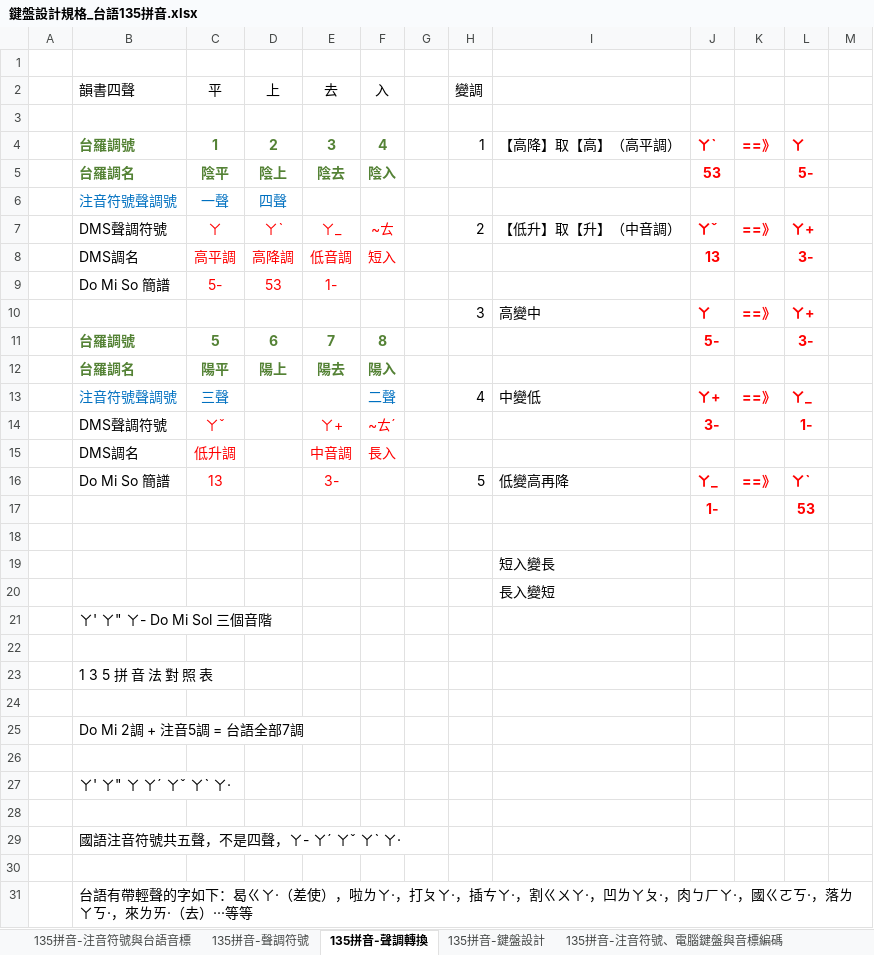
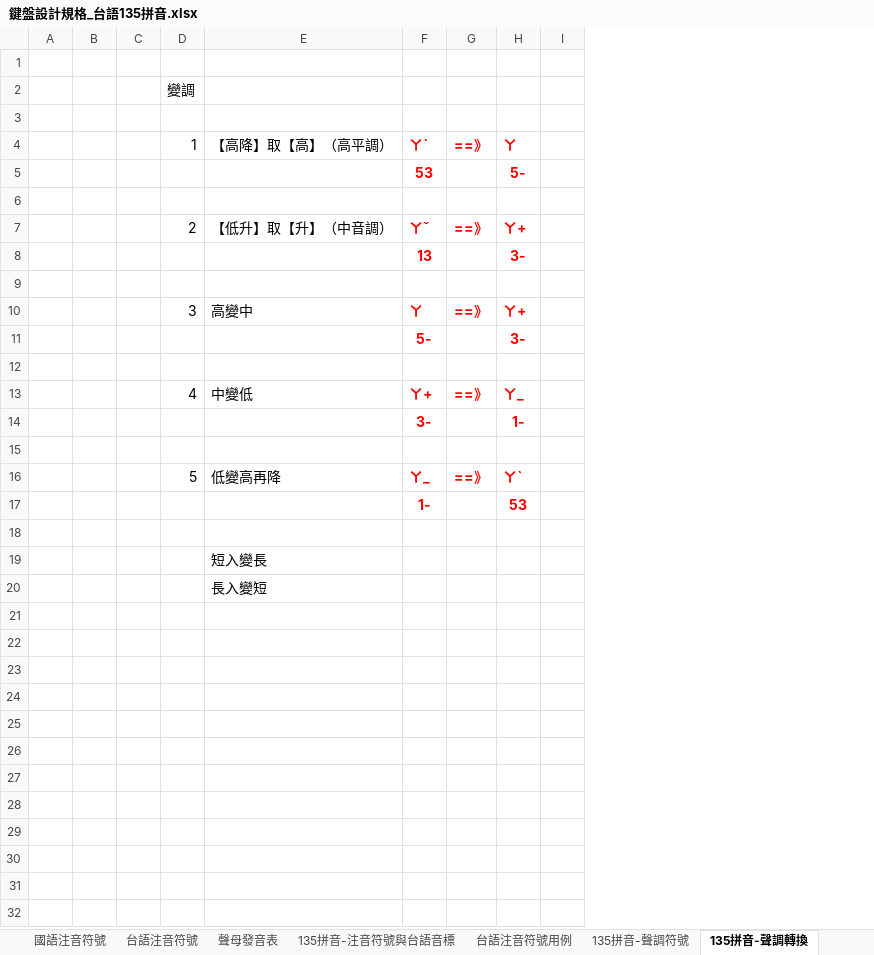
Before and after one commit to AlanJui/rime-tlpa, an Excel workbook: docs/鍵盤設計規格_台語135拼音.xlsx, sheet 135拼音-聲調轉換, drawn as a sheet; only a part is shown; values as stored, in another font and other column widths than the file's, no borders; charts and pictures not drawn; removed rows and columns are numbered as before the commit, all else as after; rows hold the shown columns only; the diff names each change by its address in the sheet, - before the commit and + after, or states it on an @@ line.

```diff
--- a/docs/鍵盤設計規格_台語135拼音.xlsx (sheet 135拼音-聲調轉換)
+++ b/docs/鍵盤設計規格_台語135拼音.xlsx (sheet 135拼音-聲調轉換)
+sheet tab: 國語注音符號
+sheet tab: 台語注音符號
+sheet tab: 台語注音符號用例
-column B, rows 2-16: 韻書四聲 |  | 台羅調號 | 台羅調名 | 注音符號聲調號 | DMS聲調符號 | DMS調名 | Do Mi So 簡譜 |  | 台羅調號 | 台羅調名 | 注音符號聲調號 | DMS聲調符號 | DMS調名 | Do Mi So 簡譜
-column C, rows 2-16: 平 |  | 1 | 陰平 | 一聲 | ㄚ | 高平調 | 5- |  | 5 | 陽平 | 三聲 | ㄚˇ | 低升調 | 13
-column D, rows 2-12: 上 |  | 2 | 陰上 | 四聲 | ㄚˋ | 高降調 | 53 |  | 6 | 陽上
-column E, rows 2-16: 去 |  | 3 | 陰去 |  | ㄚ_ | 低音調 | 1- |  | 7 | 陽去 |  | ㄚ+ | 中音調 | 3-
-column F, rows 2-15: 入 |  | 4 | 陰入 |  | ~ㄊ | 短入 |  |  | 8 | 陽入 | 二聲 | ~ㄊˊ | 長入
+column C, empty
-row 6:  | 注音符號聲調號 | 一聲 | 四聲
+row 6: (empty)
-row 9:  | Do Mi So 簡譜 | 5- | 53 | 1-
+row 9: (empty)
-row 12:  | 台羅調名 | 陽平 | 陽上 | 陽去 | 陽入
+row 12: (empty)
-row 15:  | DMS調名 | 低升調 |  | 中音調 | 長入
+row 15: (empty)
-row 21:  | ㄚ' ㄚ" ㄚ- Do Mi Sol 三個音階
-row 22: (empty)
-row 23:  | 1 3 5 拼 音 法 對 照 表
-row 24: (empty)
-row 25:  | Do Mi 2調 + 注音5調 = 台語全部7調
-row 26: (empty)
-row 27:  | ㄚ' ㄚ" ㄚ ㄚˊ ㄚˇ ㄚˋ ㄚ·
-row 28: (empty)
-row 29:  | 國語注音符號共五聲，不是四聲，ㄚ- ㄚˊ ㄚˇ ㄚˋ ㄚ·
-row 30: (empty)
-row 31:  | 台語有帶輕聲的字如下：曷ㄍㄚ·（差使），啦ㄌㄚ·，打ㄆㄚ·，插ㄘㄚ·，割ㄍㄨㄚ·，凹ㄌㄚㄆ·，肉ㄅㄏㄚ·，國ㄍㄛㄎ·，落ㄌㄚㄎ·，來ㄌㄞ·（去）···等等
```
Also changed, not shown: sheet 135拼音-鍵盤設計, sheet 135拼音-聲調符號, sheet 135拼音-注音符號與台語音標, sheet 135拼音-注音符號、電腦鍵盤與音標編碼, sheet 注音測試, other sheet tabs, formulas that keep their value, hidden cells, charts or pictures, docs/注音符號設計.xlsx, 7 other files.
